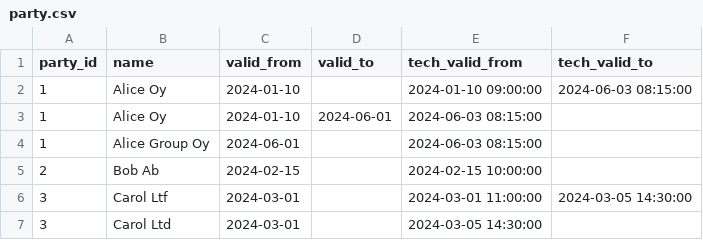
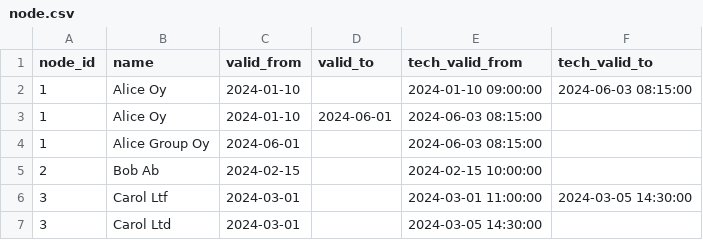
Before and after one commit to perso/bitemporal-viz, a CSV file: src/sample/node.csv (was src/sample/party.csv), drawn as a sheet.

```diff
--- a/src/sample/party.csv
+++ b/src/sample/node.csv
@@ -1,2 +1,2 @@
-party_id,name,valid_from,valid_to,tech_valid_from,tech_valid_to
+node_id,name,valid_from,valid_to,tech_valid_from,tech_valid_to
 1,Alice Oy,2024-01-10,,2024-01-10 09:00:00,2024-06-03 08:15:00
```
Also changed, not shown: src/sample/connection.csv, src/sample/joined.csv, 19 other files.
